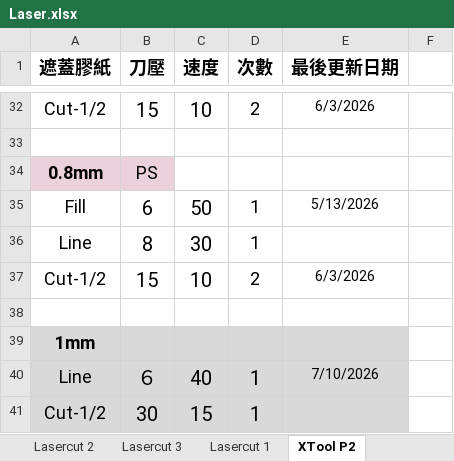
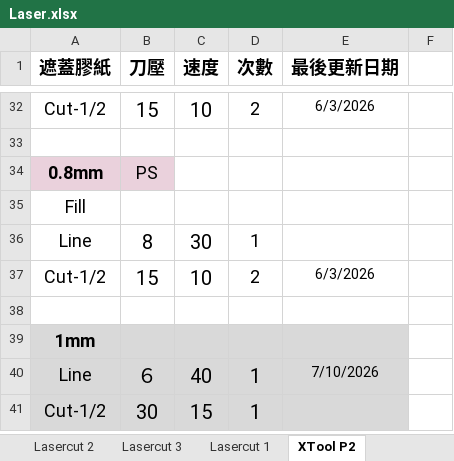
Before and after one commit to zionlasercut/cutdata, an Excel workbook: Laser.xlsx, sheet XTool P2, drawn as a sheet; only a part is shown, gaps mark what is left out; values as stored, in another font and other column widths than the file's, no borders; charts and pictures not drawn; removed rows and columns are numbered as before the commit, all else as after; the diff names each change by its address in the sheet, - before the commit and + after, or states it on an @@ line.

Commit message:
Update Laser.xlsx from Google Sheets @ 2026-11-10T14:15:33.406Z

```diff
--- a/Laser.xlsx (sheet XTool P2)
+++ b/Laser.xlsx (sheet XTool P2)
-row 35: Fill | 6 | 50 | 1 | 5/13/2026
+row 35: Fill
```
